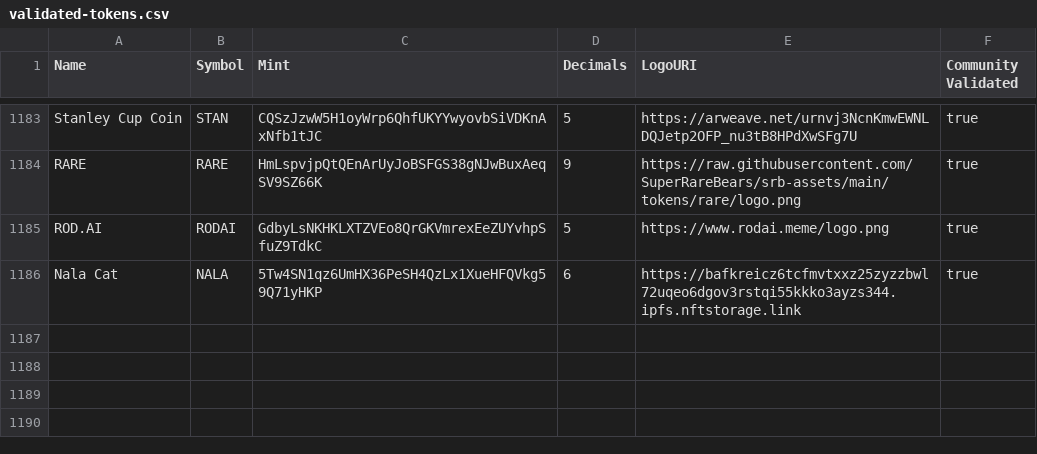
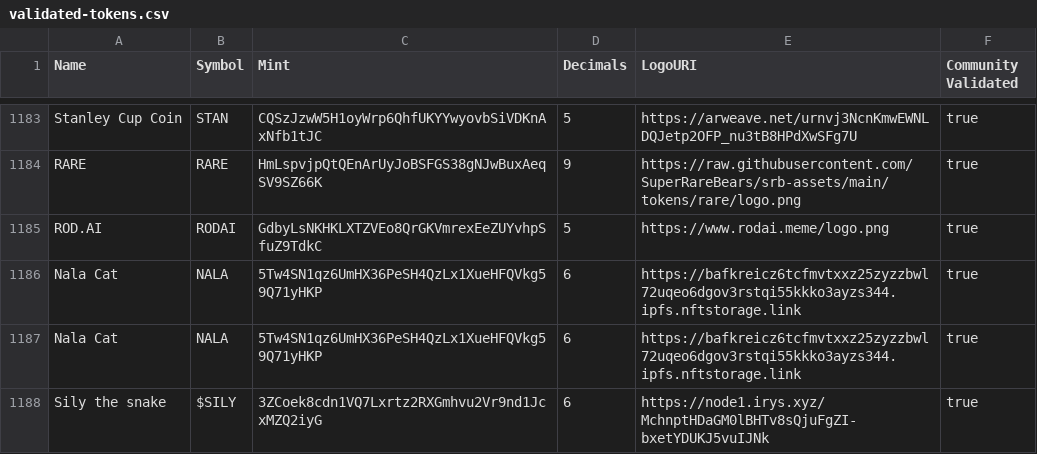
Before and after one commit to saikeytemple/token-list, a CSV file: validated-tokens.csv, drawn as a sheet; only a part is shown, gaps mark what is left out.

Commit message:
validate $SILY

```diff
--- a/validated-tokens.csv
+++ b/validated-tokens.csv
@@ -1186 +1186,3 @@ ROD.AI,RODAI,GdbyLsNKHKLXTZVEo8QrGKVmrexEeZUYvhpSfuZ9TdkC,5,https://www.rodai.me
 Nala Cat, NALA, 5Tw4SN1qz6UmHX36PeSH4QzLx1XueHFQVkg59Q71yHKP, 6, https://bafkreicz6tcfmvtxxz25zyzzbwl72uqeo6dgov3rstqi55kkko3ayzs344.ipfs.nftstorage.link,true
+Nala Cat, NALA, 5Tw4SN1qz6UmHX36PeSH4QzLx1XueHFQVkg59Q71yHKP, 6, https://bafkreicz6tcfmvtxxz25zyzzbwl72uqeo6dgov3rstqi55kkko3ayzs344.ipfs.nftstorage.link,true
+Sily the snake, $SILY, 3ZCoek8cdn1VQ7Lxrtz2RXGmhvu2Vr9nd1JcxMZQ2iyG, 6, https://node1.irys.xyz/MchnptHDaGM0lBHTv8sQjuFgZI-bxetYDUKJ5vuIJNk,true
```
